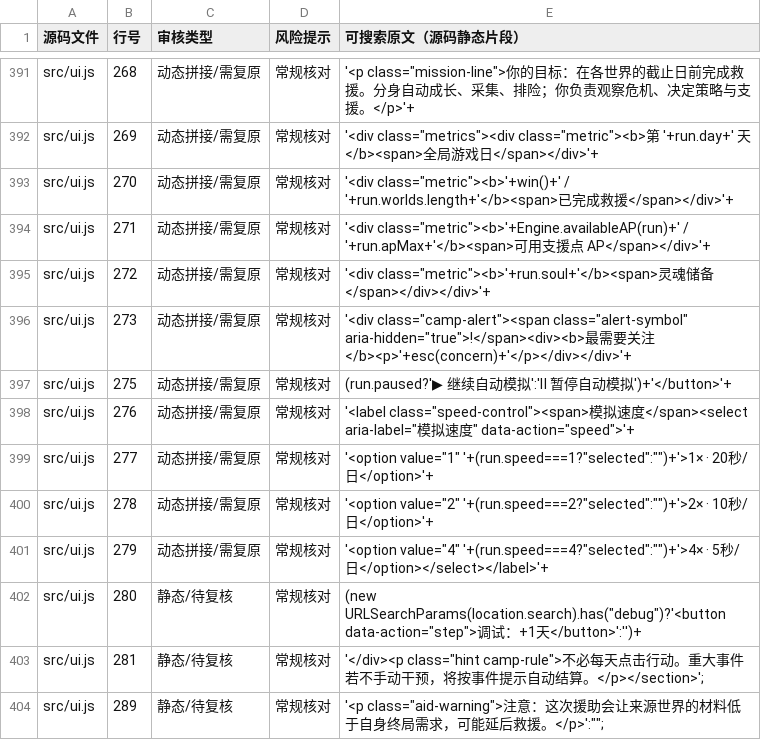
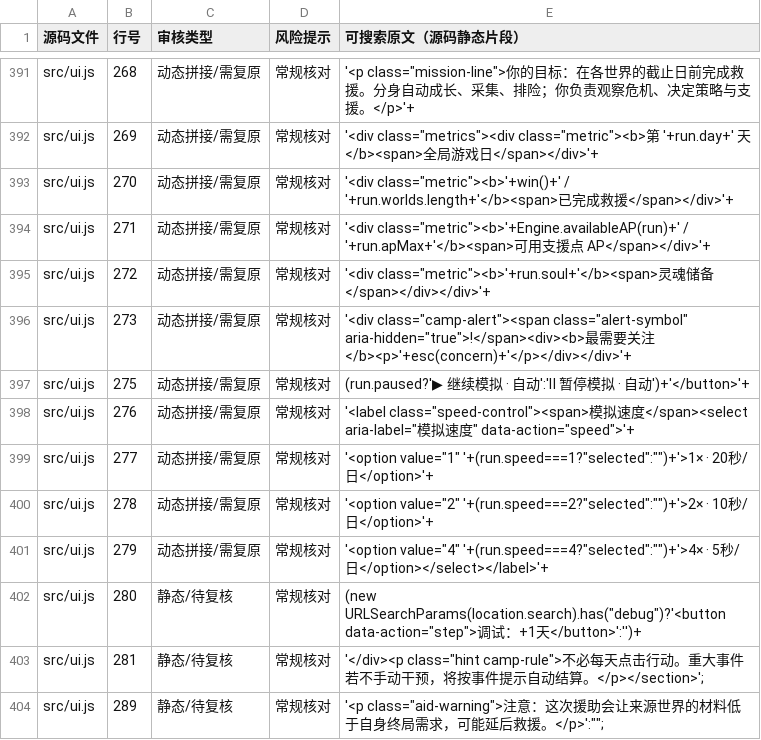
Before and after one commit to anlew07/learn, a CSV file: docs/review/game-text.csv, drawn as a sheet; only a part is shown, gaps mark what is left out.

Commit message:
chore(review): sync audited UI label with preserved automatic-resume wording

```diff
--- a/docs/review/game-text.csv
+++ b/docs/review/game-text.csv
@@ -396,3 +396,3 @@
 "src/ui.js","273","动态拼接/需复原","常规核对","'<div class=""camp-alert""><span class=""alert-symbol"" aria-hidden=""true"">!</span><div><b>最需要关注</b><p>'+esc(concern)+'</p></div></div>'+"
-"src/ui.js","275","动态拼接/需复原","常规核对","(run.paused?'▶ 继续自动模拟':'Ⅱ 暂停自动模拟')+'</button>'+"
+"src/ui.js","275","动态拼接/需复原","常规核对","(run.paused?'▶ 继续模拟 · 自动':'Ⅱ 暂停模拟 · 自动')+'</button>'+"
 "src/ui.js","276","动态拼接/需复原","常规核对","'<label class=""speed-control""><span>模拟速度</span><select aria-label=""模拟速度"" data-action=""speed"">'+"
```
